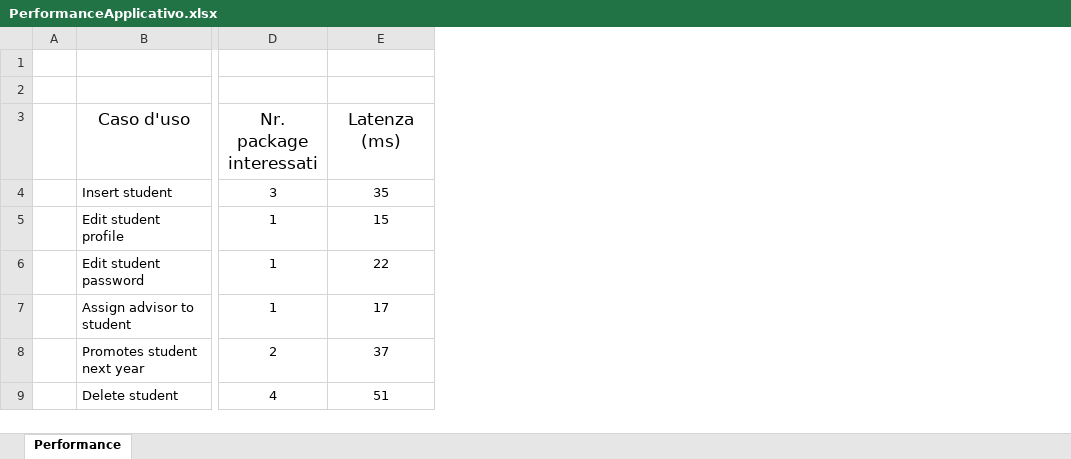
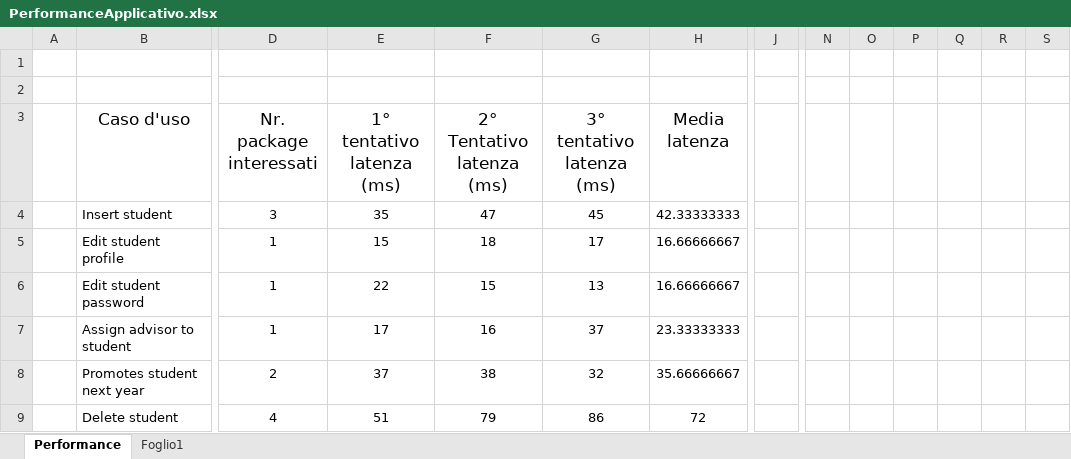
Before and after one commit to mattiamarilli/unifi_phd, an Excel workbook: documentation/PerformanceApplicativo.xlsx, sheet Performance, drawn as a sheet; only a part is shown, gaps mark what is left out; values as stored, in another font and other column widths than the file's, no borders; charts and pictures not drawn; the diff covers the shown part only; the diff names each change by its address in the sheet, - before the commit and + after, or states it on an @@ line.

Commit message:
fix excel

```diff
--- a/documentation/PerformanceApplicativo.xlsx (sheet Performance)
+++ b/documentation/PerformanceApplicativo.xlsx (sheet Performance)
+sheet tab: Foglio1
+column F (2° Tentativo latenza (ms)), rows 4-9: 47 | 18 | 15 | 16 | 38 | 79
+column G (3° tentativo latenza (ms)), rows 4-9: 45 | 17 | 13 | 37 | 32 | 86
+column H (Media latenza), rows 4-9: 42.33333333 | 16.66666667 | 16.66666667 | 23.33333333 | 35.66666667 | 72
+column J, empty
+column N, empty
+column O, empty
+column P, empty
+column Q, empty
+column R, empty
+column S, empty
-E3: Latenza (ms)
+E3: 1° tentativo latenza (ms)
```
Also changed, not shown: 9 edited cells elsewhere in this sheet, charts or pictures, 2 other files.
